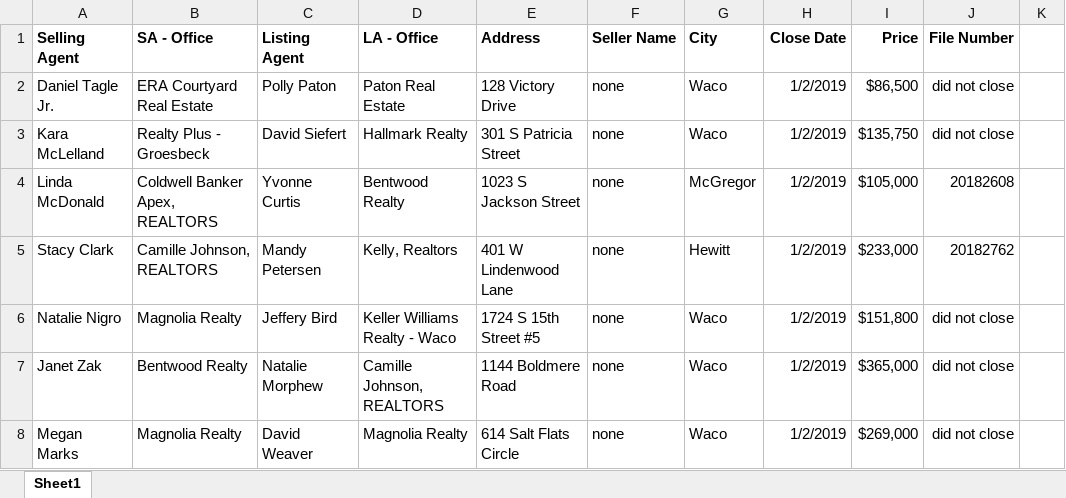
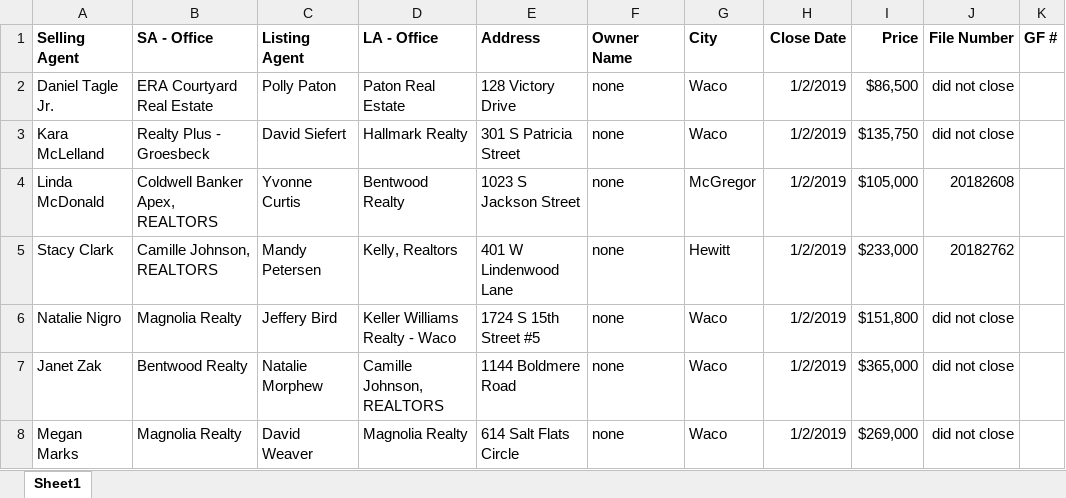
Before and after one commit to BuschEric97/HatcoFilesClosedDeterminer, an Excel workbook: TestFiles/MLSManualMatch.xlsx, sheet Sheet1, drawn as a sheet; only a part is shown; values as stored, in another font and other column widths than the file's, no borders; the diff names each change by its address in the sheet, - before the commit and + after, or states it on an @@ line.

Commit message:
Added address parsing package

```diff
--- a/TestFiles/MLSManualMatch.xlsx (sheet Sheet1)
+++ b/TestFiles/MLSManualMatch.xlsx (sheet Sheet1)
-F1: Seller Name
+F1: Owner Name
-K1: (empty)
+K1: GF #
```
Also changed, not shown: TestFiles/MLSData.xlsx, TestFiles/MLSDataRawSmall.xlsx, 7 other files.
